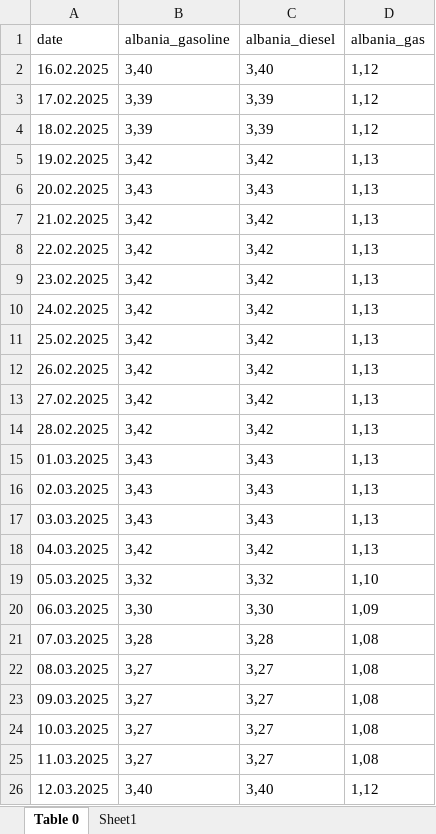
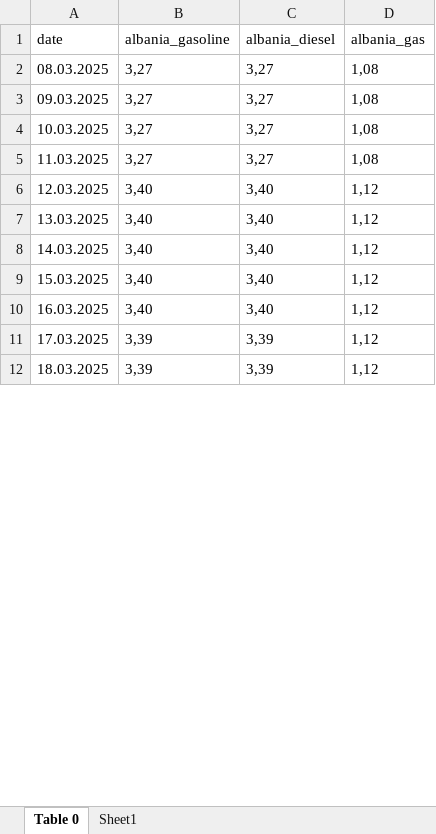
Before and after one commit to deky93/fuel-price-info, an Excel workbook: Book2.xlsx, sheet Table 0, drawn as a sheet; only a part is shown; the shorter side is filled out with more unchanged rows; values as stored, in another font and other column widths than the file's, no borders; table styles not drawn; removed rows and columns are numbered as before the commit, all else as after; the diff covers the shown part only; the diff names each change by its address in the sheet, - before the commit and + after, or states it on an @@ line.

```diff
--- a/Book2.xlsx (sheet Table 0)
+++ b/Book2.xlsx (sheet Table 0)
-row 2: 16.02.2025 | 3,40 | 3,40 | 1,12
-row 3: 17.02.2025 | 3,39 | 3,39 | 1,12
-row 4: 18.02.2025 | 3,39 | 3,39 | 1,12
-row 5: 19.02.2025 | 3,42 | 3,42 | 1,13
-row 6: 20.02.2025 | 3,43 | 3,43 | 1,13
-row 7: 21.02.2025 | 3,42 | 3,42 | 1,13
-row 8: 22.02.2025 | 3,42 | 3,42 | 1,13
-row 9: 23.02.2025 | 3,42 | 3,42 | 1,13
-row 10: 24.02.2025 | 3,42 | 3,42 | 1,13
-row 11: 25.02.2025 | 3,42 | 3,42 | 1,13
-row 12: 26.02.2025 | 3,42 | 3,42 | 1,13
-row 13: 27.02.2025 | 3,42 | 3,42 | 1,13
-row 14: 28.02.2025 | 3,42 | 3,42 | 1,13
-row 15: 01.03.2025 | 3,43 | 3,43 | 1,13
-row 16: 02.03.2025 | 3,43 | 3,43 | 1,13
-row 17: 03.03.2025 | 3,43 | 3,43 | 1,13
-row 18: 04.03.2025 | 3,42 | 3,42 | 1,13
-row 19: 05.03.2025 | 3,32 | 3,32 | 1,10
-row 20: 06.03.2025 | 3,30 | 3,30 | 1,09
-row 21: 07.03.2025 | 3,28 | 3,28 | 1,08
```
Also changed, not shown: 20 added rows elsewhere in this sheet, Book1.xlsx, Book3.xlsx.
